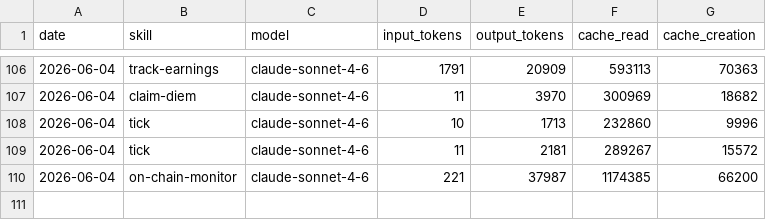
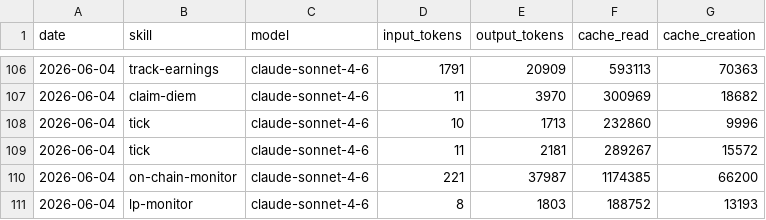
Before and after one commit to antfleet-ops/agent-autonomopoly, a CSV file: memory/token-usage.csv, drawn as a sheet; only a part is shown, gaps mark what is left out; the diff names each change by its address in the sheet, - before the commit and + after, or states it on an @@ line.

Commit message:
chore(lp-monitor): auto-commit 2026-06-04

```diff
--- a/memory/token-usage.csv
+++ b/memory/token-usage.csv
+row 111: 2026-06-04 | lp-monitor | claude-sonnet-4-6 | 8 | 1803 | 188752 | 13193
```
Also changed, not shown: 1 other file.
